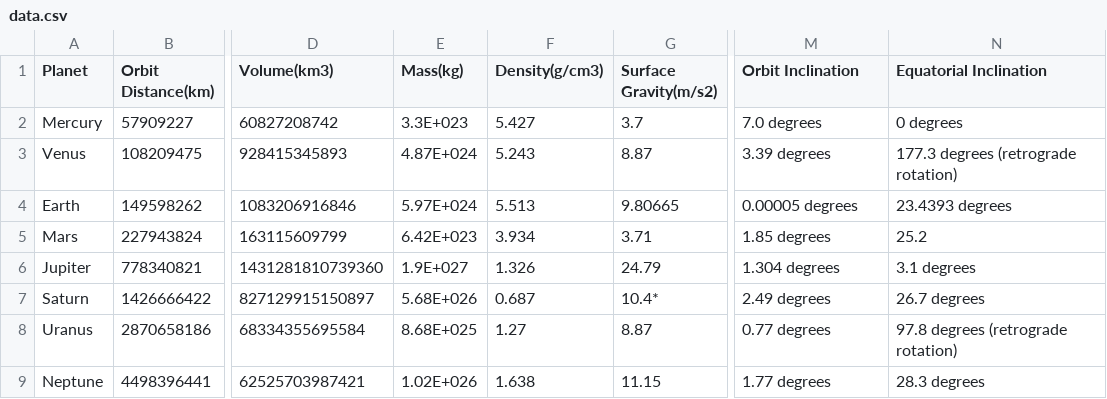
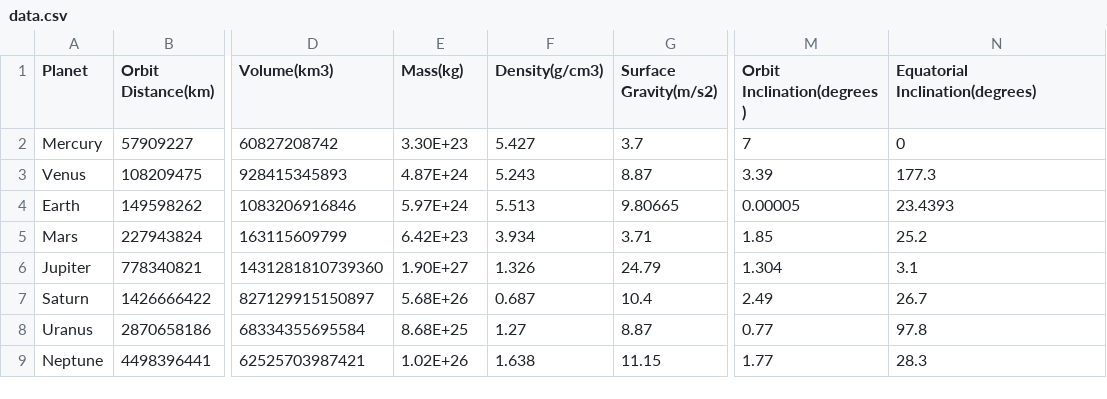
Before and after one commit to greengamma/planets_dashboard, a CSV file: data/data.csv, drawn as a sheet; only a part is shown, gaps mark what is left out; the diff names each change by its address in the sheet, - before the commit and + after, or states it on an @@ line.

Commit message:
Updated dataset

```diff
--- a/data/data.csv
+++ b/data/data.csv
-M1: Orbit Inclination
+M1: Orbit Inclination(degrees)
-N1: Equatorial Inclination
+N1: Equatorial Inclination(degrees)
-E2 (Mass(kg)): 3.3E+023
+E2 (Mass(kg)): 3.30E+23
-M2 (Orbit Inclination(degrees)): 7.0 degrees
+M2 (Orbit Inclination(degrees)): 7
-N2 (Equatorial Inclination(degrees)): 0 degrees
+N2 (Equatorial Inclination(degrees)): 0
-E3 (Mass(kg)): 4.87E+024
+E3 (Mass(kg)): 4.87E+24
-M3 (Orbit Inclination(degrees)): 3.39 degrees
+M3 (Orbit Inclination(degrees)): 3.39
-N3 (Equatorial Inclination(degrees)): 177.3 degrees (retrograde rotation)
+N3 (Equatorial Inclination(degrees)): 177.3
-E4 (Mass(kg)): 5.97E+024
+E4 (Mass(kg)): 5.97E+24
-M4 (Orbit Inclination(degrees)): 0.00005 degrees
+M4 (Orbit Inclination(degrees)): 0.00005
-N4 (Equatorial Inclination(degrees)): 23.4393 degrees
+N4 (Equatorial Inclination(degrees)): 23.4393
-E5 (Mass(kg)): 6.42E+023
+E5 (Mass(kg)): 6.42E+23
-M5 (Orbit Inclination(degrees)): 1.85 degrees
+M5 (Orbit Inclination(degrees)): 1.85
-E6 (Mass(kg)): 1.9E+027
+E6 (Mass(kg)): 1.90E+27
-M6 (Orbit Inclination(degrees)): 1.304 degrees
+M6 (Orbit Inclination(degrees)): 1.304
-N6 (Equatorial Inclination(degrees)): 3.1 degrees
+N6 (Equatorial Inclination(degrees)): 3.1
-E7 (Mass(kg)): 5.68E+026
+E7 (Mass(kg)): 5.68E+26
-G7 (Surface Gravity(m/s2)): 10.4*
+G7 (Surface Gravity(m/s2)): 10.4
-M7 (Orbit Inclination(degrees)): 2.49 degrees
+M7 (Orbit Inclination(degrees)): 2.49
-N7 (Equatorial Inclination(degrees)): 26.7 degrees
+N7 (Equatorial Inclination(degrees)): 26.7
-E8 (Mass(kg)): 8.68E+025
+E8 (Mass(kg)): 8.68E+25
-M8 (Orbit Inclination(degrees)): 0.77 degrees
+M8 (Orbit Inclination(degrees)): 0.77
-N8 (Equatorial Inclination(degrees)): 97.8 degrees (retrograde rotation)
+N8 (Equatorial Inclination(degrees)): 97.8
-E9 (Mass(kg)): 1.02E+026
+E9 (Mass(kg)): 1.02E+26
-M9 (Orbit Inclination(degrees)): 1.77 degrees
+M9 (Orbit Inclination(degrees)): 1.77
-N9 (Equatorial Inclination(degrees)): 28.3 degrees
+N9 (Equatorial Inclination(degrees)): 28.3
```
Also changed, not shown: 1 other file.
